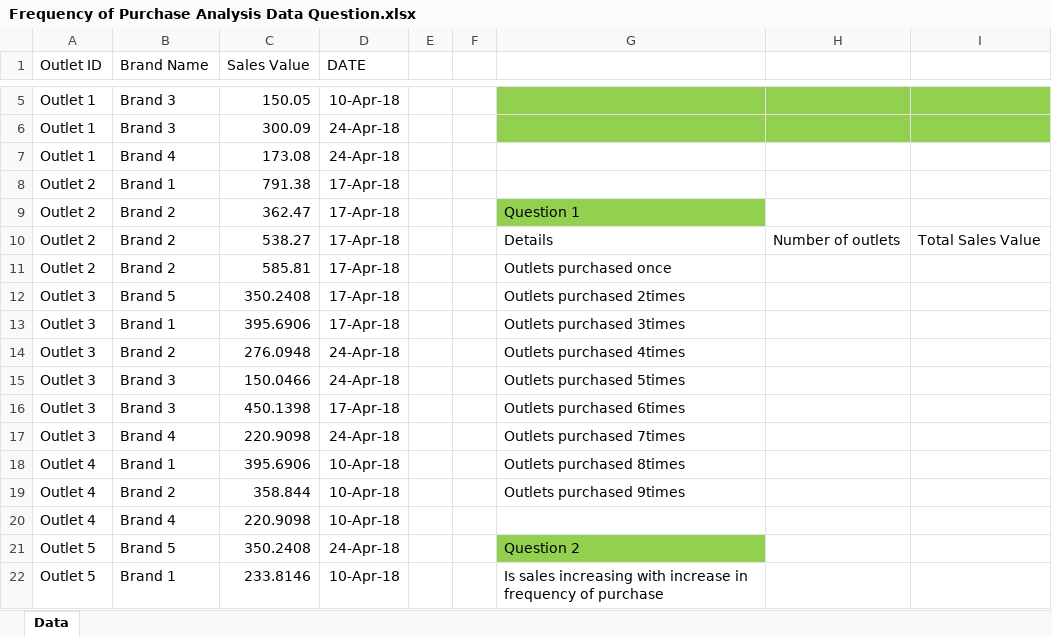
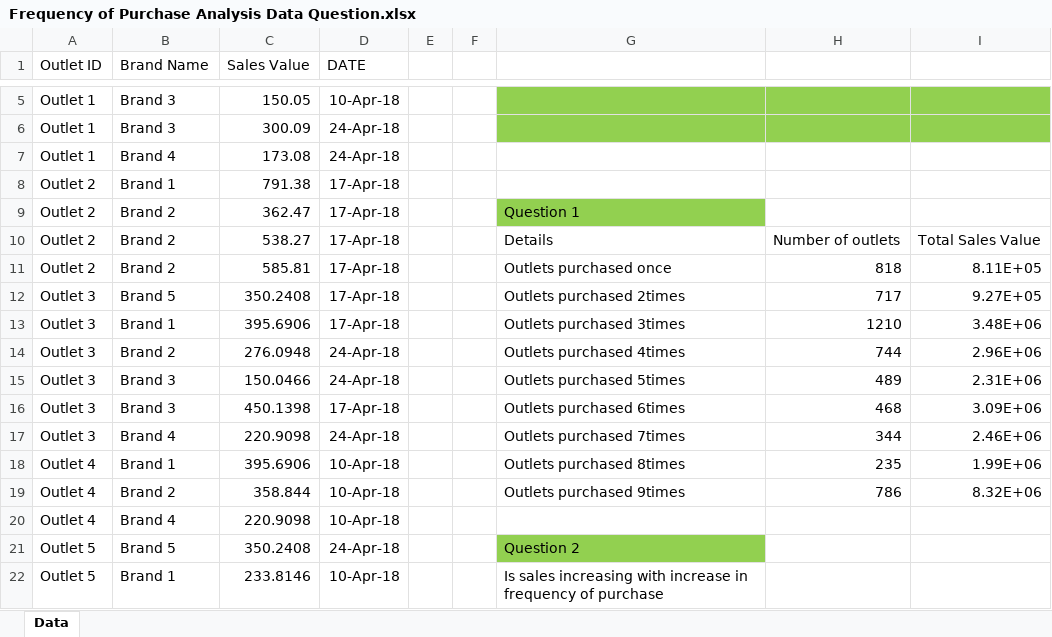
Before and after one commit to sulaiman01/Markytics-frequency_purchase_analysis, an Excel workbook: Frequency of Purchase Analysis Data Question.xlsx, sheet Data, drawn as a sheet; only a part is shown, gaps mark what is left out; values as stored, in another font and other column widths than the file's, no borders; the diff names each change by its address in the sheet, - before the commit and + after, or states it on an @@ line.

```diff
--- a/Frequency of Purchase Analysis Data Question.xlsx (sheet Data)
+++ b/Frequency of Purchase Analysis Data Question.xlsx (sheet Data)
-H11: (empty)
+H11: 818
-I11: (empty)
+I11: 8.11E+05
-H12: (empty)
+H12: 717
-I12: (empty)
+I12: 9.27E+05
-H13: (empty)
+H13: 1210
-I13: (empty)
+I13: 3.48E+06
-H14: (empty)
+H14: 744
-I14: (empty)
+I14: 2.96E+06
-H15: (empty)
+H15: 489
-I15: (empty)
+I15: 2.31E+06
-H16: (empty)
+H16: 468
-I16: (empty)
+I16: 3.09E+06
-H17: (empty)
+H17: 344
-I17: (empty)
+I17: 2.46E+06
-H18: (empty)
+H18: 235
-I18: (empty)
+I18: 1.99E+06
-H19: (empty)
+H19: 786
-I19: (empty)
+I19: 8.32E+06
```
Also changed, not shown: 2 other files.
